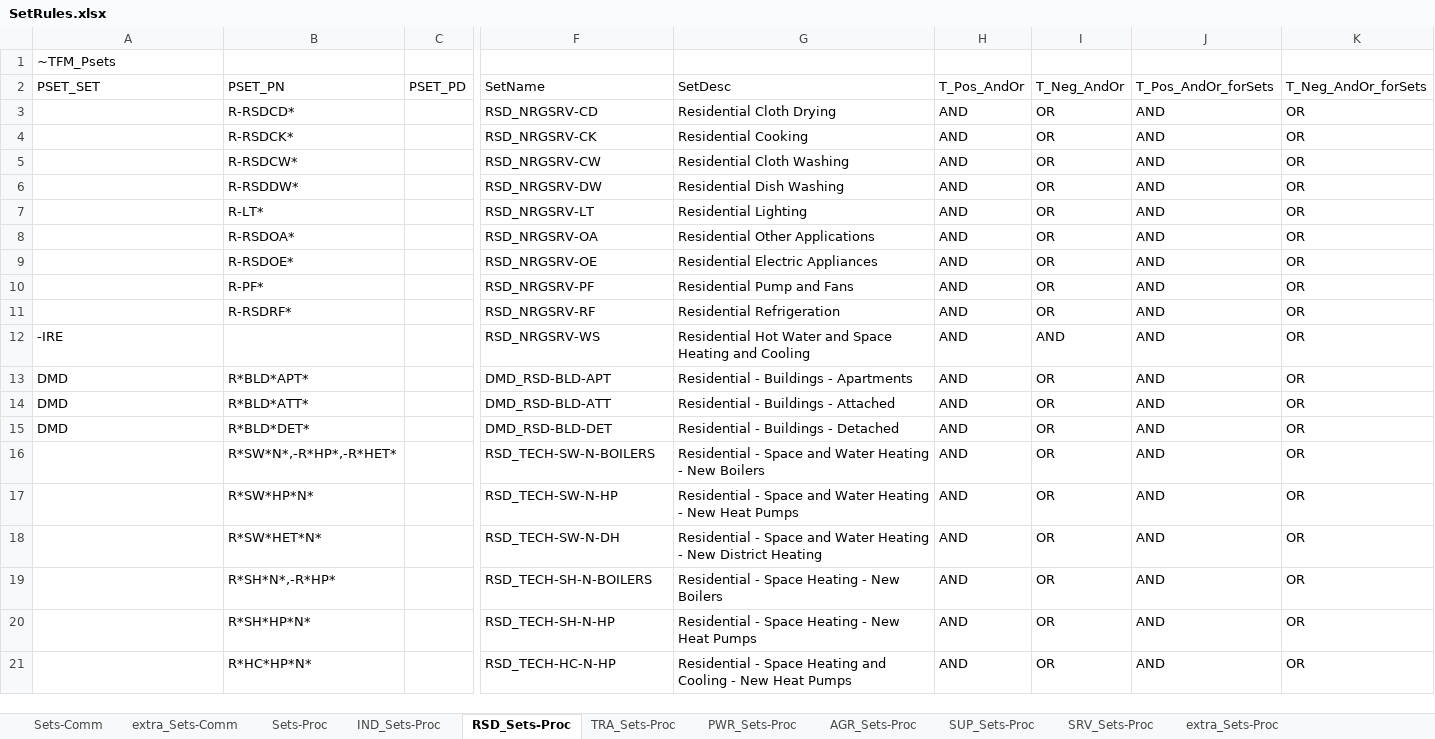
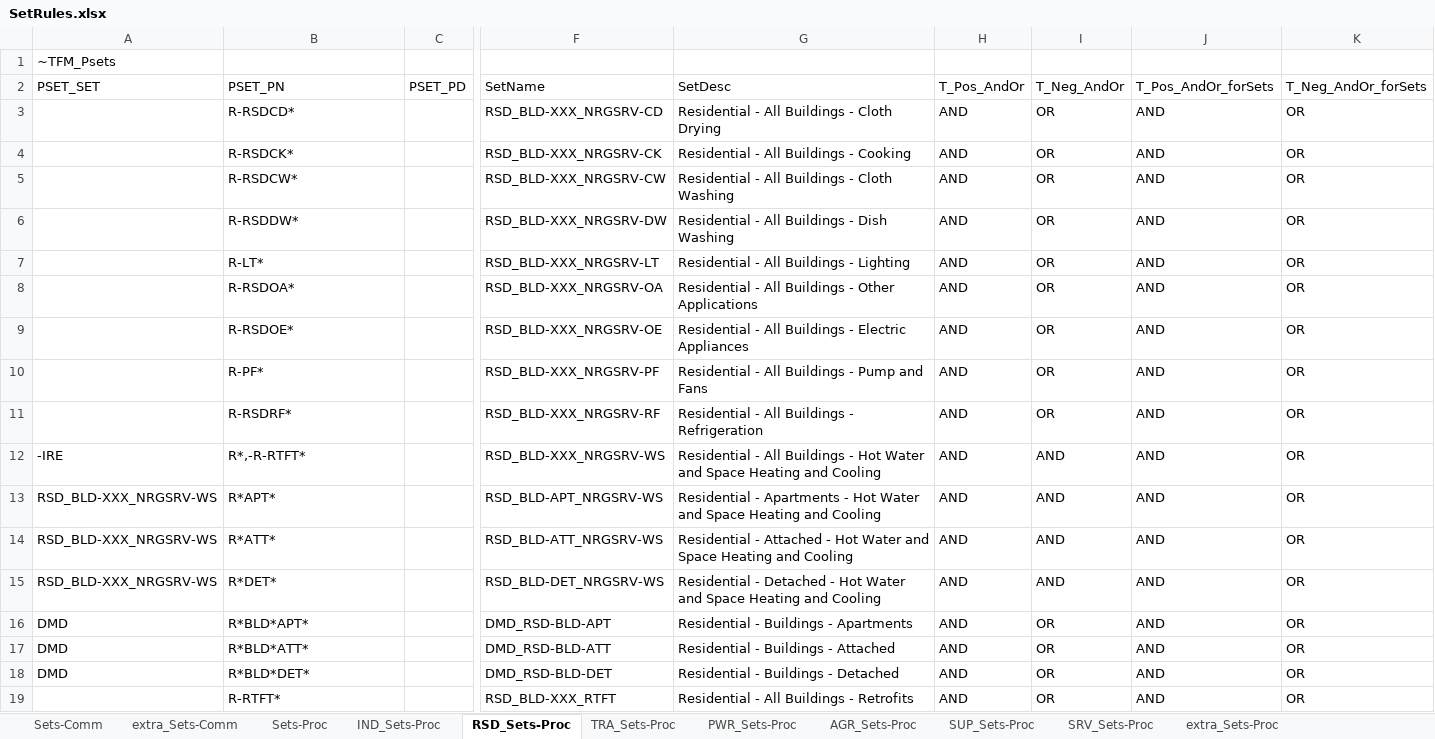
Before and after one commit to MaREI-EPMG/TIM-archived, an Excel workbook: SetRules.xlsx, sheet RSD_Sets-Proc, drawn as a sheet; only a part is shown, gaps mark what is left out; values as stored, in another font and other column widths than the file's, no borders; removed rows and columns are numbered as before the commit, all else as after; rows hold the shown columns only; the diff covers the shown part only; the diff names each change by its address in the sheet, - before the commit and + after, or states it on an @@ line.

Commit message:
Update tables and sets for RSD

```diff
--- a/SetRules.xlsx (sheet RSD_Sets-Proc)
+++ b/SetRules.xlsx (sheet RSD_Sets-Proc)
-F3 (SetName): RSD_NRGSRV-CD
+F3 (SetName): RSD_BLD-XXX_NRGSRV-CD
-G3 (SetDesc): Residential Cloth Drying
+G3 (SetDesc): Residential - All Buildings - Cloth Drying
-F4 (SetName): RSD_NRGSRV-CK
+F4 (SetName): RSD_BLD-XXX_NRGSRV-CK
-G4 (SetDesc): Residential Cooking
+G4 (SetDesc): Residential - All Buildings - Cooking
-F5 (SetName): RSD_NRGSRV-CW
+F5 (SetName): RSD_BLD-XXX_NRGSRV-CW
-G5 (SetDesc): Residential Cloth Washing
+G5 (SetDesc): Residential - All Buildings - Cloth Washing
-F6 (SetName): RSD_NRGSRV-DW
+F6 (SetName): RSD_BLD-XXX_NRGSRV-DW
-G6 (SetDesc): Residential Dish Washing
+G6 (SetDesc): Residential - All Buildings - Dish Washing
-F7 (SetName): RSD_NRGSRV-LT
+F7 (SetName): RSD_BLD-XXX_NRGSRV-LT
-G7 (SetDesc): Residential Lighting
+G7 (SetDesc): Residential - All Buildings - Lighting
-F8 (SetName): RSD_NRGSRV-OA
+F8 (SetName): RSD_BLD-XXX_NRGSRV-OA
-G8 (SetDesc): Residential Other Applications
+G8 (SetDesc): Residential - All Buildings - Other Applications
-F9 (SetName): RSD_NRGSRV-OE
+F9 (SetName): RSD_BLD-XXX_NRGSRV-OE
-G9 (SetDesc): Residential Electric Appliances
+G9 (SetDesc): Residential - All Buildings - Electric Appliances
-F10 (SetName): RSD_NRGSRV-PF
+F10 (SetName): RSD_BLD-XXX_NRGSRV-PF
-G10 (SetDesc): Residential Pump and Fans
+G10 (SetDesc): Residential - All Buildings - Pump and Fans
-F11 (SetName): RSD_NRGSRV-RF
+F11 (SetName): RSD_BLD-XXX_NRGSRV-RF
-G11 (SetDesc): Residential Refrigeration
+G11 (SetDesc): Residential - All Buildings - Refrigeration
-B12 (PSET_PN): (empty)
+B12 (PSET_PN): R*,-R-RTFT*
-F12 (SetName): RSD_NRGSRV-WS
+F12 (SetName): RSD_BLD-XXX_NRGSRV-WS
-G12 (SetDesc): Residential Hot Water…
+G12 (SetDesc): Residential - All Buildings - Hot Water…
+row 13: RSD_BLD-XXX_NRGSRV-WS | R*APT* |  | RSD_BLD-APT_NRGSRV-WS | Residential - Apartments - Hot Water and Space Heating and Cooling | AND | AND | AND | OR
+row 14: RSD_BLD-XXX_NRGSRV-WS | R*ATT* |  | RSD_BLD-ATT_NRGSRV-WS | Residential - Attached - Hot Water and Space Heating and Cooling | AND | AND | AND | OR
+row 15: RSD_BLD-XXX_NRGSRV-WS | R*DET* |  | RSD_BLD-DET_NRGSRV-WS | Residential - Detached - Hot Water and Space Heating and Cooling | AND | AND | AND | OR
-row 16:  | R*SW*N*,-R*HP*,-R*HET* |  | RSD_TECH-SW-N-BOILERS | Residential - Space and Water Heating - New Boilers | AND | OR | AND | OR
-row 17:  | R*SW*HP*N* |  | RSD_TECH-SW-N-HP | Residential - Space and Water Heating - New Heat Pumps | AND | OR | AND | OR
-row 18:  | R*SW*HET*N* |  | RSD_TECH-SW-N-DH | Residential - Space and Water Heating - New District Heating | AND | OR | AND | OR
-B19 (PSET_PN): R*SH*N*,-R*HP*
+B19 (PSET_PN): R-RTFT*
-F19 (SetName): RSD_TECH-SH-N-BOILERS
+F19 (SetName): RSD_BLD-XXX_RTFT
-G19 (SetDesc): Residential - Space Heating - New Boilers
+G19 (SetDesc): Residential - All Buildings - Retrofits
-row 20:  | R*SH*HP*N* |  | RSD_TECH-SH-N-HP | Residential - Space Heating - New Heat Pumps | AND | OR | AND | OR
-row 21:  | R*HC*HP*N* |  | RSD_TECH-HC-N-HP | Residential - Space Heating and Cooling - New Heat Pumps | AND | OR | AND | OR
```
Also changed, not shown: 3 added rows and 18 removed rows elsewhere in this sheet, 1 other file.
